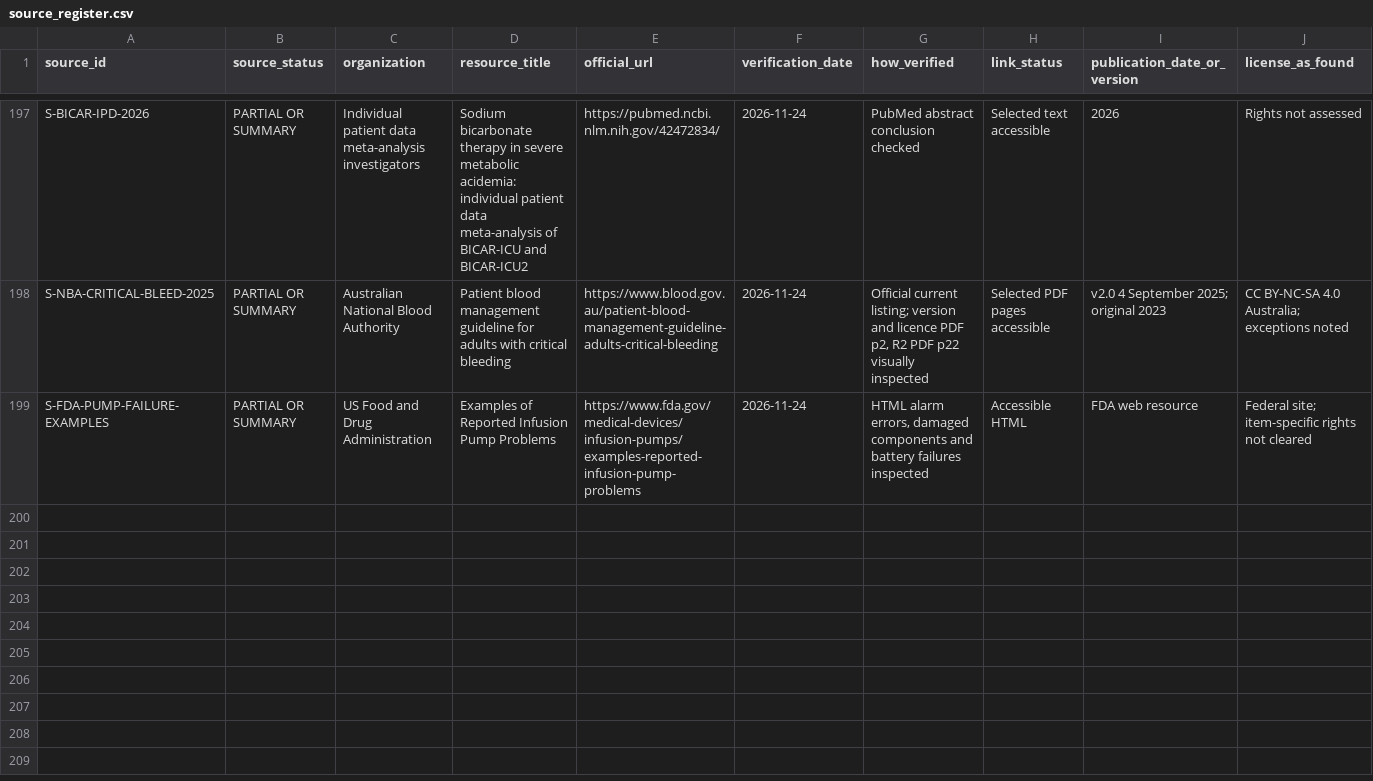
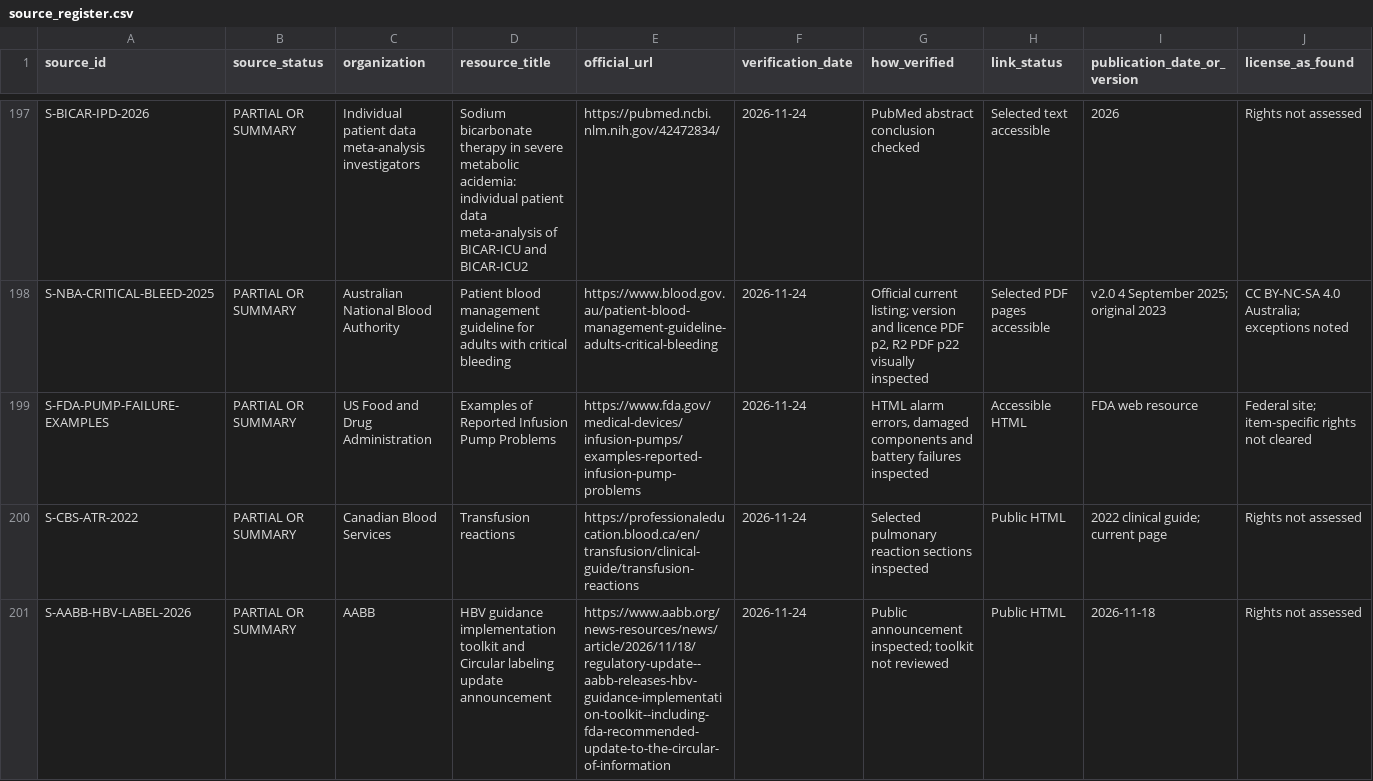
Before and after one commit to Awzy9/icu-nursing, a CSV file: sources/source_register.csv, drawn as a sheet; only a part is shown, gaps mark what is left out; rows hold the shown columns only; the diff names each change by its address in the sheet, - before the commit and + after, or states it on an @@ line.

Commit message:
Implement transfusion evidence reconciliation across topic, skill and scenarios

```diff
--- a/sources/source_register.csv
+++ b/sources/source_register.csv
+row 200: S-CBS-ATR-2022 | PARTIAL OR SUMMARY | Canadian Blood Services | Transfusion reactions | https://professionaleducation.blood.ca/en/transfusion/clinical-guide/transfusion-reactions | 2026-11-24 | Selected pulmonary reaction sections inspected | Public HTML | 2022 clinical guide; current page | Rights not assessed
+row 201: S-AABB-HBV-LABEL-2026 | PARTIAL OR SUMMARY | AABB | HBV guidance implementation toolkit and Circular labeling update announcement | https://www.aabb.org/news-resources/news/article/2026/11/18/regulatory-update--aabb-releases-hbv-guidance-implementation-toolkit--including-fda-recommended-update-to-the-circular-of-information | 2026-11-24 | Public announcement inspected; toolkit not reviewed | Public HTML | 2026-11-18 | Rights not assessed
```
Also changed, not shown: 8 other files.
